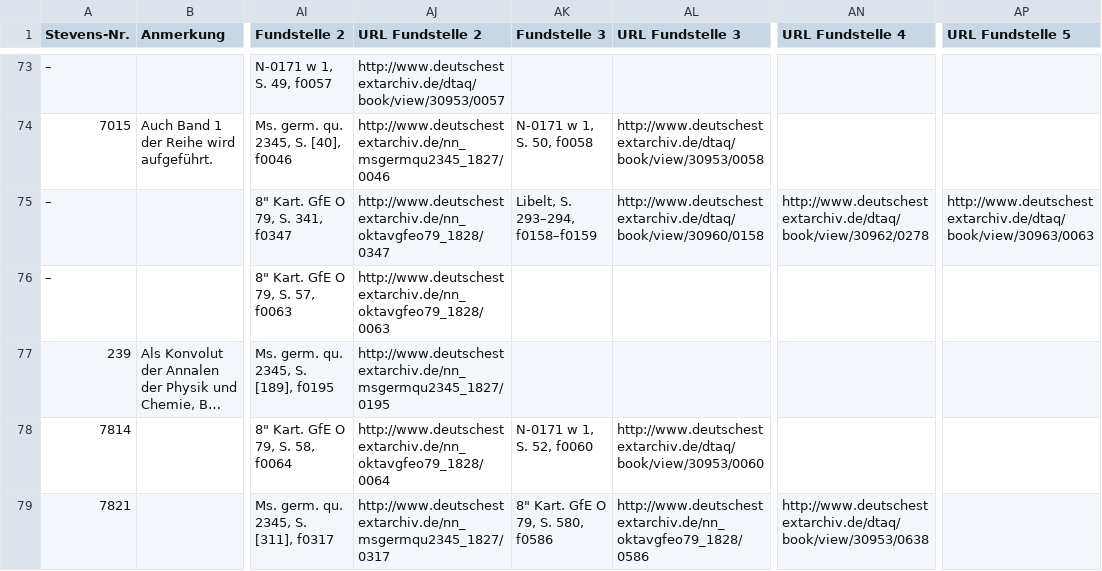
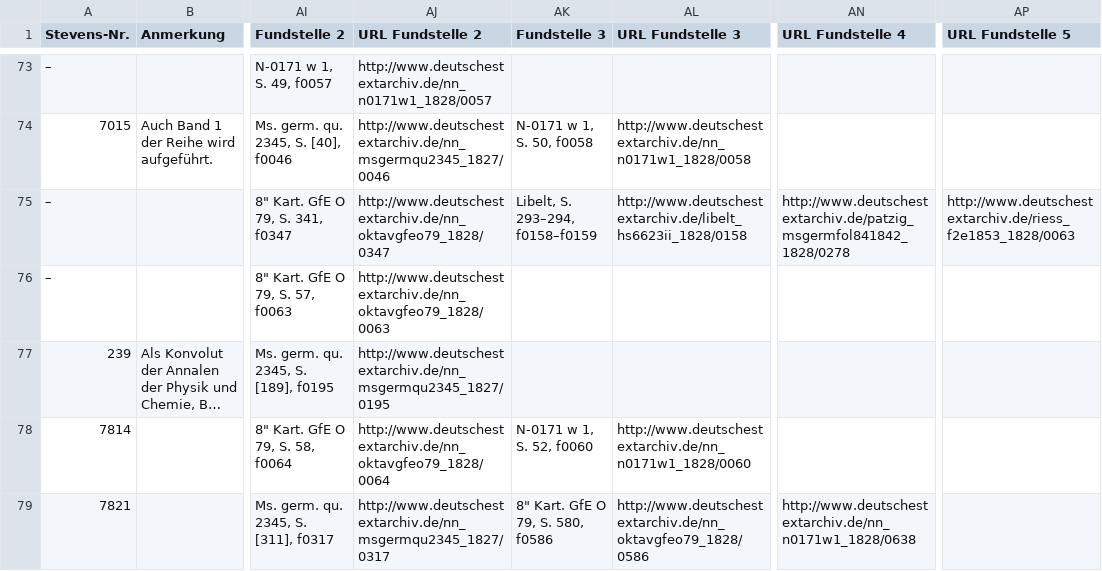
Before and after one commit to haoess/hidden-kosmos, a CSV file: Kosmos/var/CdVBibliographie.csv, drawn as a sheet; only a part is shown, gaps mark what is left out; long unchanged cells end in …; the diff covers the shown part only; the diff names each change by its address in the sheet, - before the commit and + after, or states it on an @@ line.

```diff
--- a/Kosmos/var/CdVBibliographie.csv
+++ b/Kosmos/var/CdVBibliographie.csv
-AJ73 (URL Fundstelle 2): http://www.deutschestextarchiv.de/dtaq/book/view/30953/0057
+AJ73 (URL Fundstelle 2): http://www.deutschestextarchiv.de/nn_n0171w1_1828/0057
-AL74 (URL Fundstelle 3): http://www.deutschestextarchiv.de/dtaq/book/view/30953/0058
+AL74 (URL Fundstelle 3): http://www.deutschestextarchiv.de/nn_n0171w1_1828/0058
-AL75 (URL Fundstelle 3): http://www.deutschestextarchiv.de/dtaq/book/view/30960/0158
+AL75 (URL Fundstelle 3): http://www.deutschestextarchiv.de/libelt_hs6623ii_1828/0158
-AN75 (URL Fundstelle 4): http://www.deutschestextarchiv.de/dtaq/book/view/30962/0278
+AN75 (URL Fundstelle 4): http://www.deutschestextarchiv.de/patzig_msgermfol841842_1828/0278
-AP75 (URL Fundstelle 5): http://www.deutschestextarchiv.de/dtaq/book/view/30963/0063
+AP75 (URL Fundstelle 5): http://www.deutschestextarchiv.de/riess_f2e1853_1828/0063
-AL78 (URL Fundstelle 3): http://www.deutschestextarchiv.de/dtaq/book/view/30953/0060
+AL78 (URL Fundstelle 3): http://www.deutschestextarchiv.de/nn_n0171w1_1828/0060
-AN79 (URL Fundstelle 4): http://www.deutschestextarchiv.de/dtaq/book/view/30953/0638
+AN79 (URL Fundstelle 4): http://www.deutschestextarchiv.de/nn_n0171w1_1828/0638
```
Also changed, not shown: 110 edited cells elsewhere in this file.
